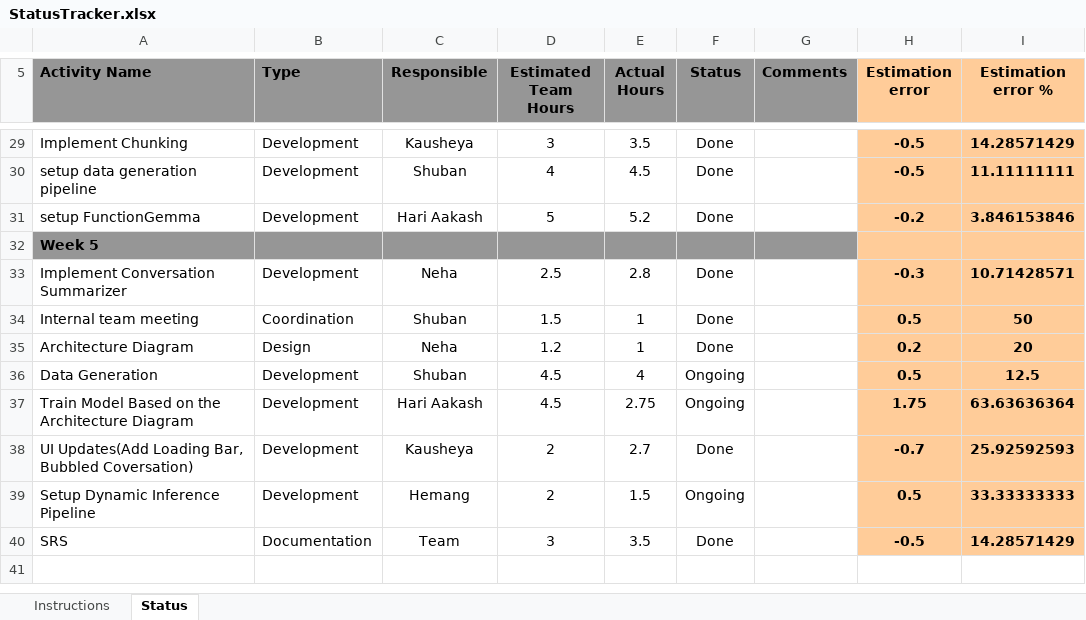
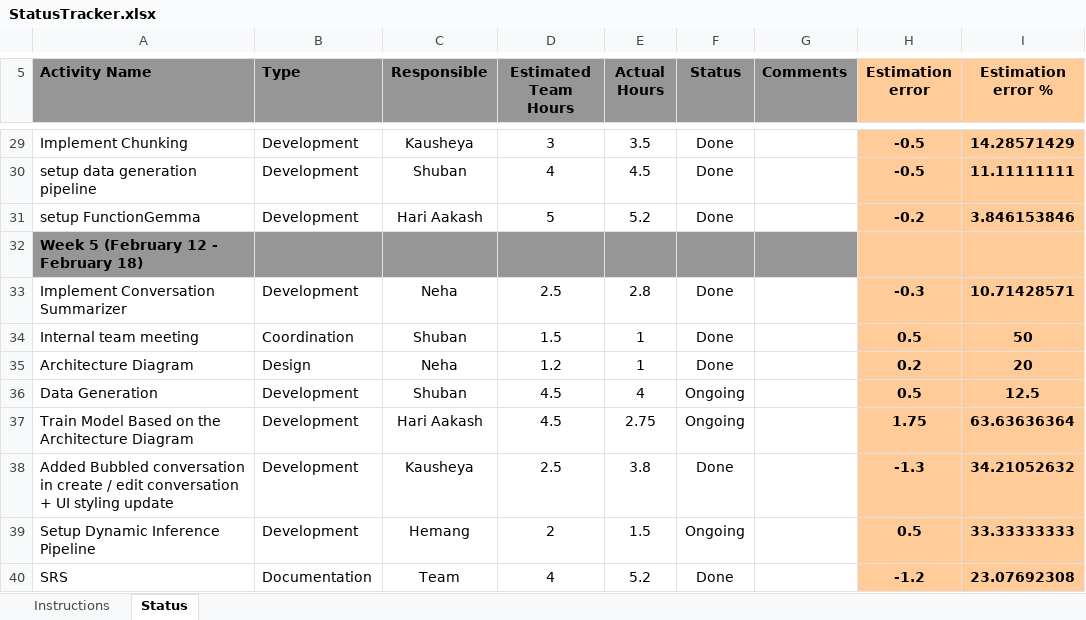
Before and after one commit to Kausheya2006/product-based-form-filler, an Excel workbook: docs/StatusTracker.xlsx, sheet Status, drawn as a sheet; only a part is shown, gaps mark what is left out; values as stored, in another font and other column widths than the file's, no borders; charts and pictures and conditional formats not drawn; removed rows and columns are numbered as before the commit, all else as after; the diff names each change by its address in the sheet, - before the commit and + after, or states it on an @@ line.

Commit message:
update status tracker (minor errors)

```diff
--- a/docs/StatusTracker.xlsx (sheet Status)
+++ b/docs/StatusTracker.xlsx (sheet Status)
-A32 (Activity Name): Week 5
+A32 (Activity Name): Week 5 (February 12 - February 18)
-row 38: UI Updates(Add Loading Bar, Bubbled Coversation) | Development | Kausheya | 2 | 2.7 | Done |  | -0.7 | 25.92592593
+row 38: Added Bubbled conversation in create / edit conversation + UI styling update | Development | Kausheya | 2.5 | 3.8 | Done |  | -1.3 | 34.21052632
-D40 (Estimated Team Hours): 3
+D40 (Estimated Team Hours): 4
-E40 (Actual Hours): 3.5
+E40 (Actual Hours): 5.2
-H40 (Estimation error): -0.5
+H40 (Estimation error): -1.2
-I40 (Estimation error %): 14.28571429
+I40 (Estimation error %): 23.07692308
```
